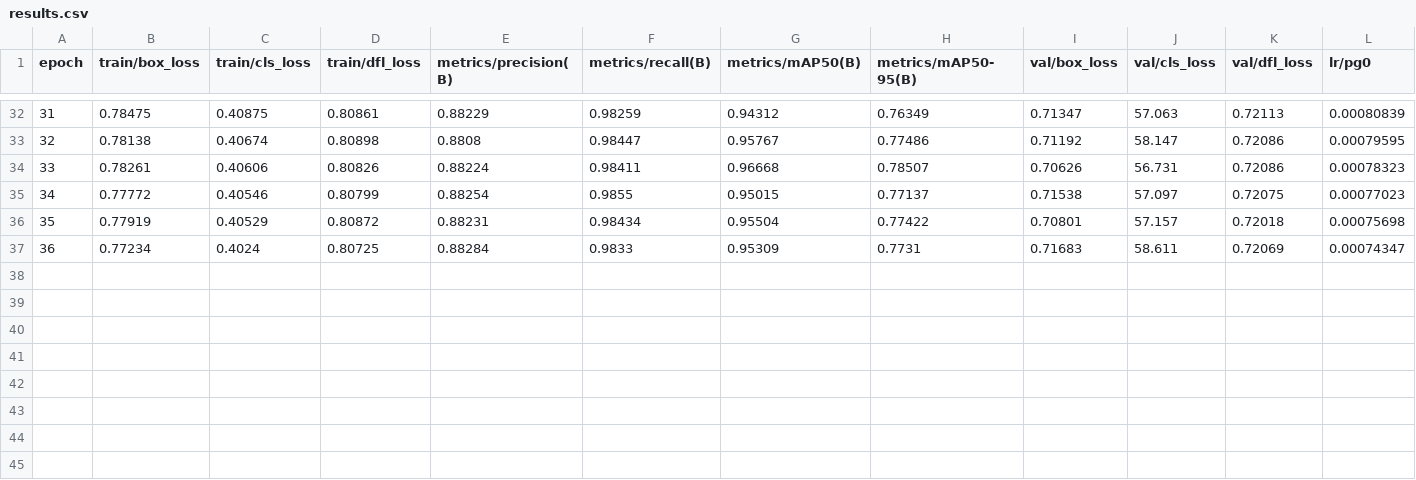
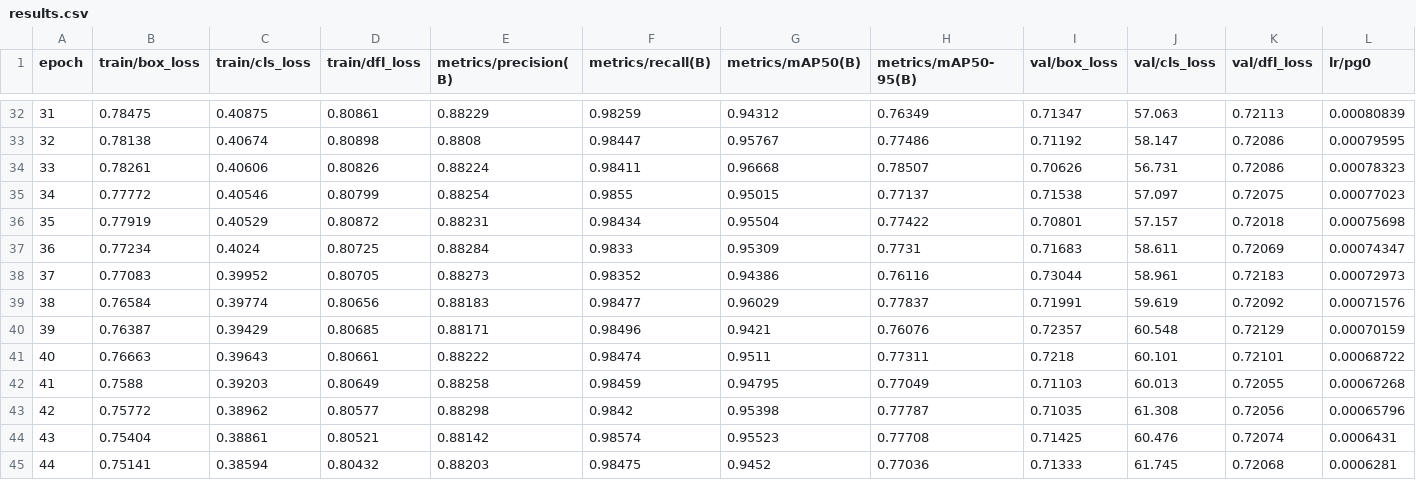
Before and after one commit to robustRobot23/deeper_darts, a CSV file: DeeperDarts/droput_0.13/results.csv, drawn as a sheet; only a part is shown, gaps mark what is left out; rows hold the shown columns only; the diff names each change by its address in the sheet, - before the commit and + after, or states it on an @@ line.

Commit message:
Automatic commit by watcher script

```diff
--- a/DeeperDarts/droput_0.13/results.csv
+++ b/DeeperDarts/droput_0.13/results.csv
+row 38: 37 | 0.77083 | 0.39952 | 0.80705 | 0.88273 | 0.98352 | 0.94386 | 0.76116 | 0.73044 | 58.961 | 0.72183 | 0.00072973
+row 39: 38 | 0.76584 | 0.39774 | 0.80656 | 0.88183 | 0.98477 | 0.96029 | 0.77837 | 0.71991 | 59.619 | 0.72092 | 0.00071576
+row 40: 39 | 0.76387 | 0.39429 | 0.80685 | 0.88171 | 0.98496 | 0.9421 | 0.76076 | 0.72357 | 60.548 | 0.72129 | 0.00070159
+row 41: 40 | 0.76663 | 0.39643 | 0.80661 | 0.88222 | 0.98474 | 0.9511 | 0.77311 | 0.7218 | 60.101 | 0.72101 | 0.00068722
+row 42: 41 | 0.7588 | 0.39203 | 0.80649 | 0.88258 | 0.98459 | 0.94795 | 0.77049 | 0.71103 | 60.013 | 0.72055 | 0.00067268
+row 43: 42 | 0.75772 | 0.38962 | 0.80577 | 0.88298 | 0.9842 | 0.95398 | 0.77787 | 0.71035 | 61.308 | 0.72056 | 0.00065796
+row 44: 43 | 0.75404 | 0.38861 | 0.80521 | 0.88142 | 0.98574 | 0.95523 | 0.77708 | 0.71425 | 60.476 | 0.72074 | 0.0006431
+row 45: 44 | 0.75141 | 0.38594 | 0.80432 | 0.88203 | 0.98475 | 0.9452 | 0.77036 | 0.71333 | 61.745 | 0.72068 | 0.0006281
```
